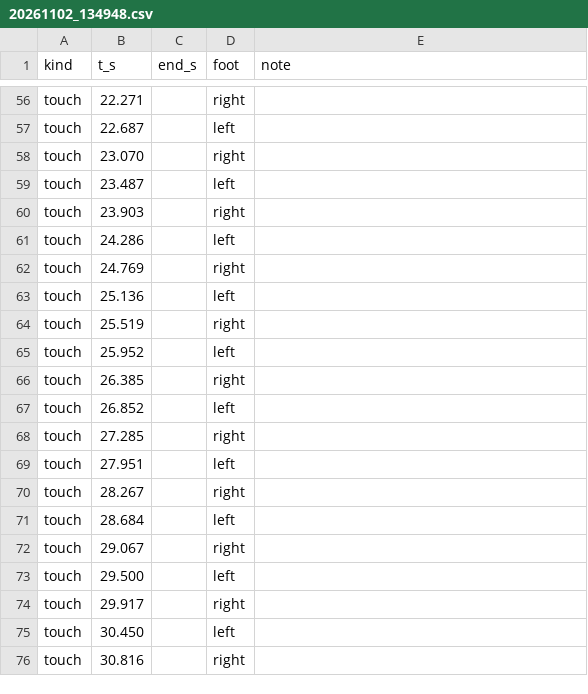
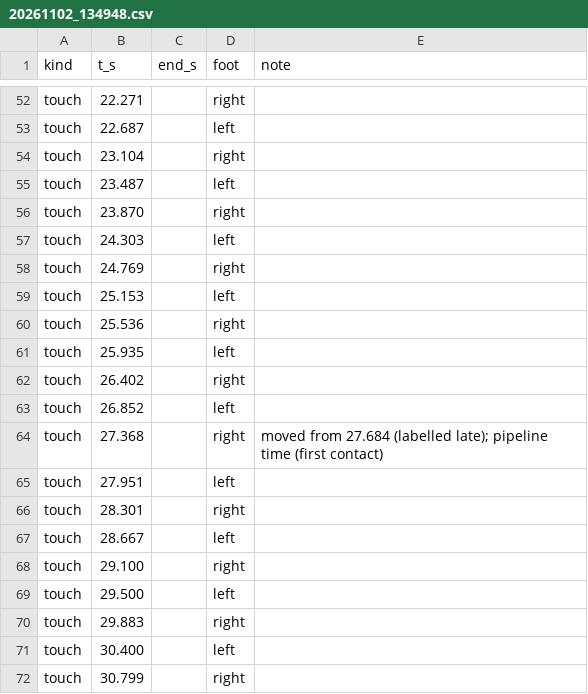
Before and after one commit to siddcv/ForgeGaffersVision, a CSV file: data/labels/20261102_134948.csv, drawn as a sheet; only a part is shown, gaps mark what is left out; the diff covers the shown part only.

```diff
--- a/data/labels/20261102_134948.csv
+++ b/data/labels/20261102_134948.csv
@@ -57,20 +53,20 @@ touch,22.271,,right,
 touch,22.687,,left,
-touch,23.070,,right,
+touch,23.104,,right,
 touch,23.487,,left,
-touch,23.903,,right,
-touch,24.286,,left,
+touch,23.870,,right,
+touch,24.303,,left,
 touch,24.769,,right,
-touch,25.136,,left,
-touch,25.519,,right,
-touch,25.952,,left,
-touch,26.385,,right,
+touch,25.153,,left,
+touch,25.536,,right,
+touch,25.935,,left,
+touch,26.402,,right,
 touch,26.852,,left,
-touch,27.285,,right,
+touch,27.368,,right,moved from 27.684 (labelled late); pipeline time (first contact)
 touch,27.951,,left,
-touch,28.267,,right,
-touch,28.684,,left,
-touch,29.067,,right,
+touch,28.301,,right,
+touch,28.667,,left,
+touch,29.100,,right,
 touch,29.500,,left,
-touch,29.917,,right,
-touch,30.450,,left,
-touch,30.816,,right,
+touch,29.883,,right,
+touch,30.400,,left,
+touch,30.799,,right,
```
Also changed, not shown: 4 removed rows and 44 edited cells elsewhere in this file, data/manifest.csv, 8 other files.
